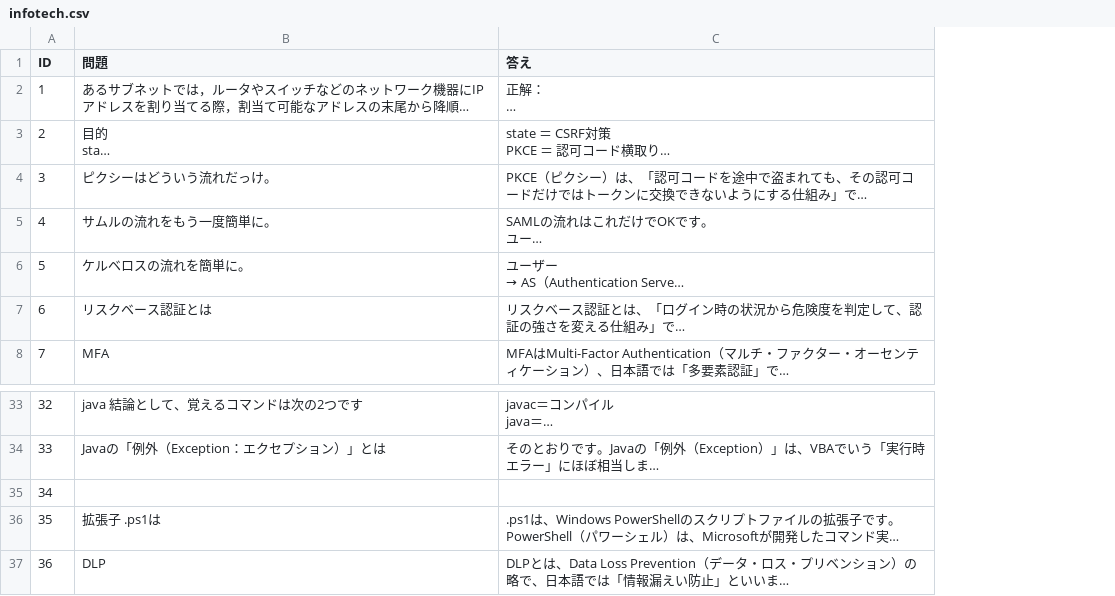
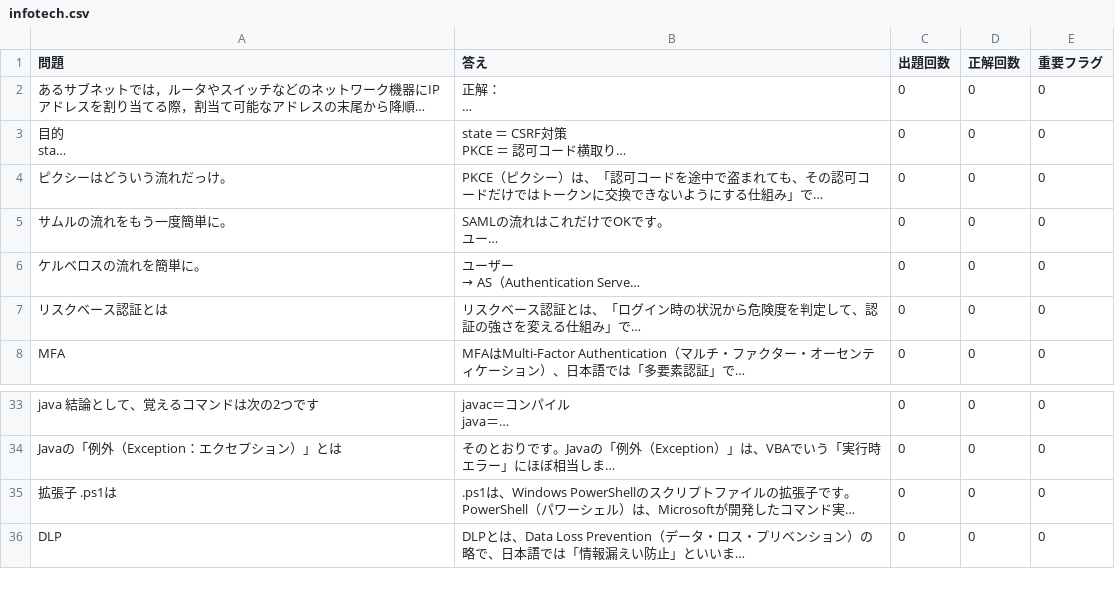
Before and after one commit to dahodahojp-tango/dahodahojp-tango-20260905, a CSV file: infotech.csv, drawn as a sheet; only a part is shown, gaps mark what is left out; long unchanged cells end in …; removed rows and columns are numbered as before the commit, all else as after; the diff names each change by its address in the sheet, - before the commit and + after, or states it on an @@ line.

Commit message:
Add files via upload

```diff
--- a/infotech.csv
+++ b/infotech.csv
-column A (ID), rows 2-8: 1 | 2 | 3 | 4 | 5 | 6 | 7; rows 33-34: 32 | 33; rows 36-37: 35 | 36
+column C (出題回数), rows 2-8: all 0; rows 33-36: all 0
+column D (正解回数), rows 2-8: all 0; rows 33-36: all 0
+column E (重要フラグ), rows 2-8: all 0; rows 33-36: all 0
-row 35: 34
```
